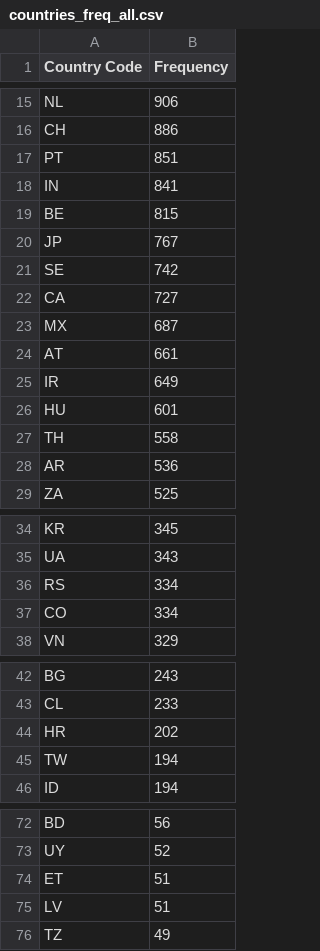
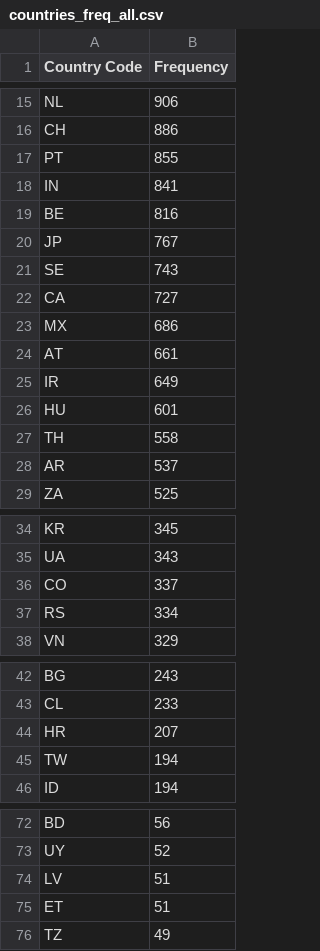
Before and after one commit to AgentschapPlantentuinMeise/Mapping-taxonomists, a CSV file: reports/figures/countries_freq_all.csv, drawn as a sheet; only a part is shown, gaps mark what is left out; the diff covers the shown part only.

```diff
--- a/reports/figures/countries_freq_all.csv
+++ b/reports/figures/countries_freq_all.csv
@@ -16,9 +16,9 @@ NL,906
 CH,886
-PT,851
+PT,855
 IN,841
-BE,815
+BE,816
 JP,767
-SE,742
+SE,743
 CA,727
-MX,687
+MX,686
 AT,661
@@ -27,3 +27,3 @@ HU,601
 TH,558
-AR,536
+AR,537
 ZA,525
@@ -35,4 +35,4 @@ KR,345
 UA,343
+CO,337
 RS,334
-CO,334
 VN,329
@@ -43,3 +43,3 @@ BG,243
 CL,233
-HR,202
+HR,207
 TW,194
@@ -73,4 +73,4 @@ BD,56
 UY,52
+LV,51
 ET,51
-LV,51
 TZ,49
```
Also changed, not shown: 50 moved rows and 7 edited cells elsewhere in this file, reports/figures/countries_freq_europe.csv, reports/sample_journals.csv, 32 other files.
